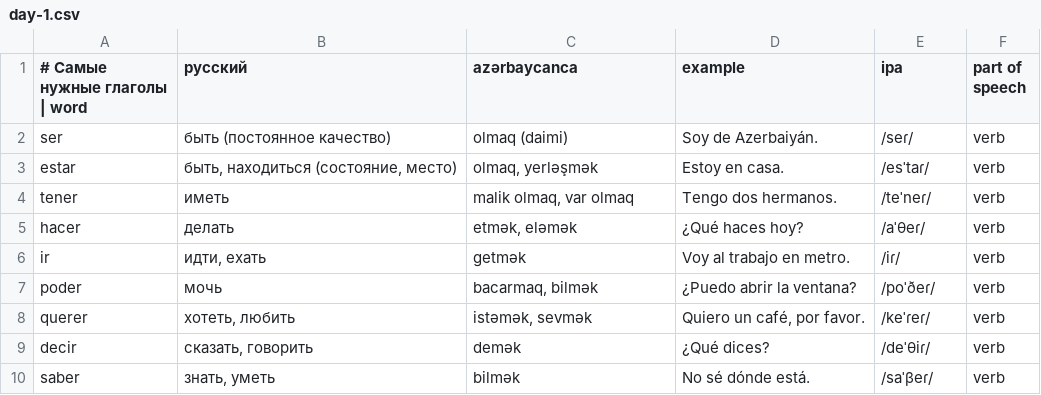
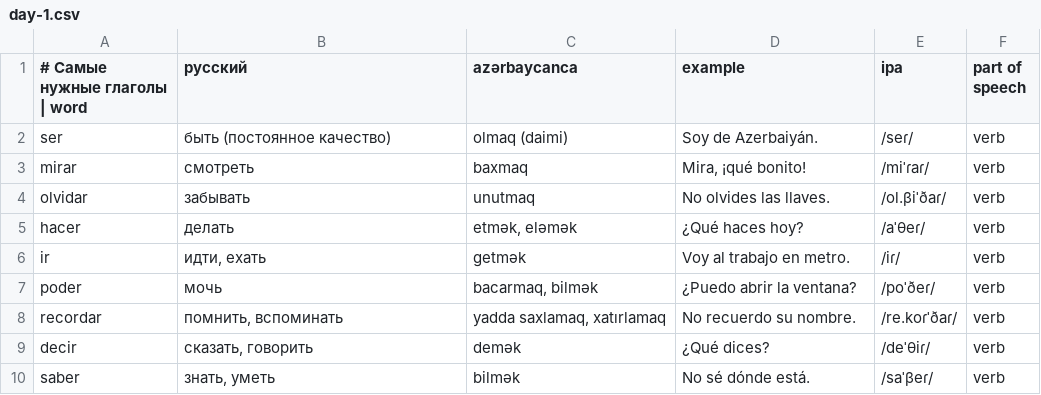
Before and after one commit to Fareonx/Anki_English, a CSV file: content/es/u04/day-1.csv, drawn as a sheet; only a part is shown; removed rows and columns are numbered as before the commit, all else as after; the diff names each change by its address in the sheet, - before the commit and + after, or states it on an @@ line.

```diff
--- a/content/es/u04/day-1.csv
+++ b/content/es/u04/day-1.csv
-row 3: estar | быть, находиться (состояние, место) | olmaq, yerləşmək | Estoy en casa. | /esˈtaɾ/ | verb
-row 4: tener | иметь | malik olmaq, var olmaq | Tengo dos hermanos. | /teˈneɾ/ | verb
+row 3: mirar | смотреть | baxmaq | Mira, ¡qué bonito! | /miˈɾaɾ/ | verb
+row 4: olvidar | забывать | unutmaq | No olvides las llaves. | /ol.βiˈðaɾ/ | verb
-row 8: querer | хотеть, любить | istəmək, sevmək | Quiero un café, por favor. | /keˈɾeɾ/ | verb
+row 8: recordar | помнить, вспоминать | yadda saxlamaq, xatırlamaq | No recuerdo su nombre. | /re.koɾˈðaɾ/ | verb
```
Also changed, not shown: content/es/u01/day-1.csv, content/es/u04/day-3.csv, 5 other files.
